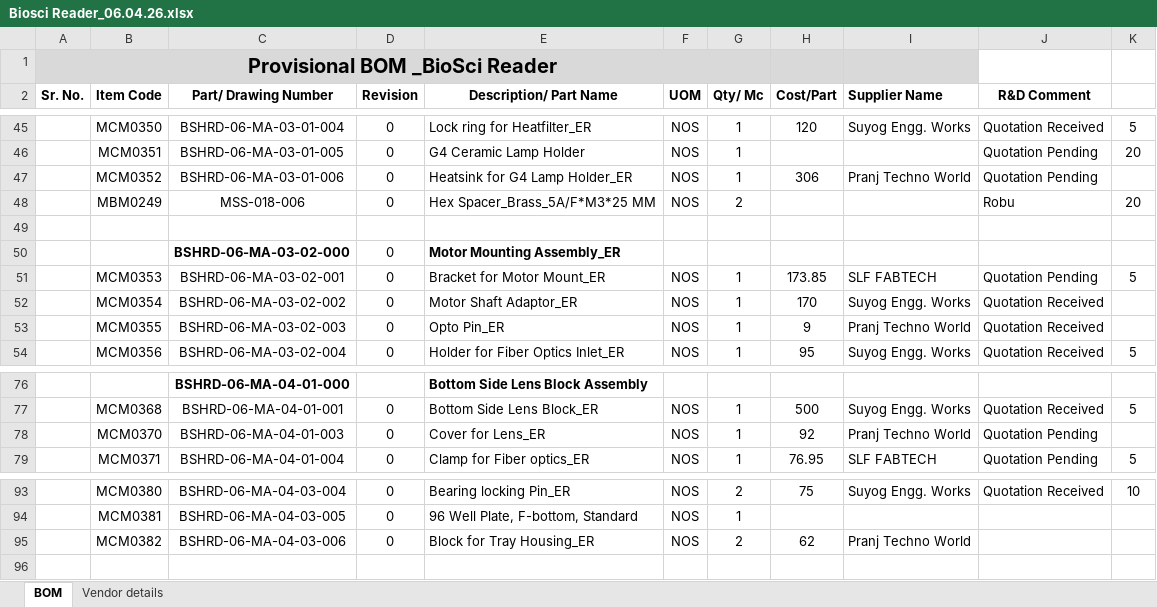
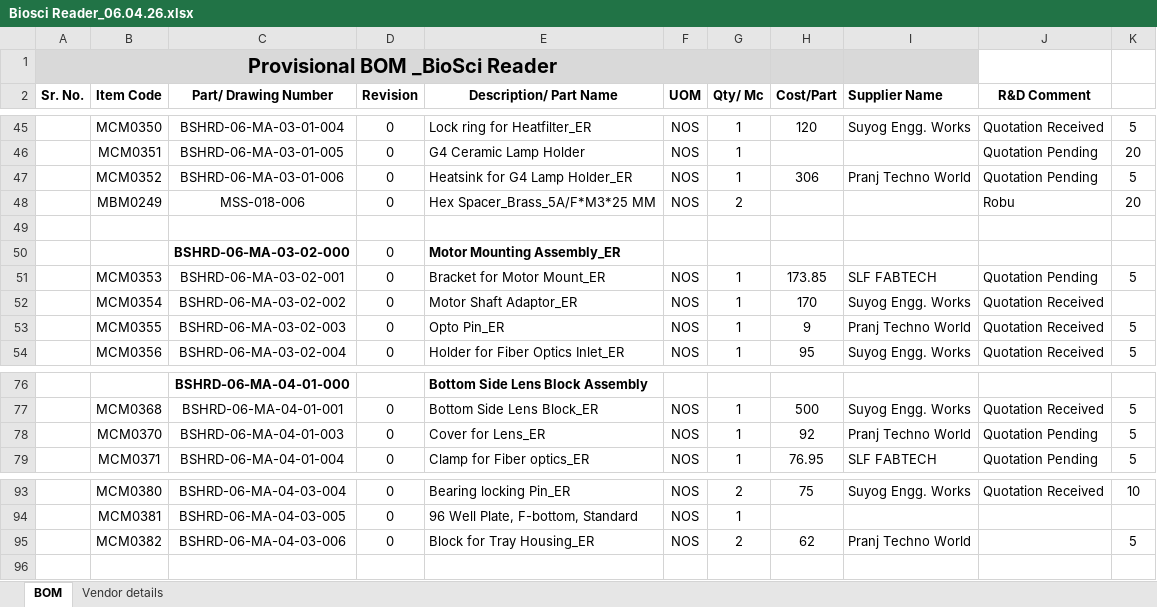
Before and after one commit to Rohidas1974/BioAmalDocument, an Excel workbook: Biosci Reader_06.04.26.xlsx, sheet BOM, drawn as a sheet; only a part is shown, gaps mark what is left out; values as stored, in another font and other column widths than the file's, no borders; conditional formats not drawn; the diff names each change by its address in the sheet, - before the commit and + after, or states it on an @@ line.

```diff
--- a/Biosci Reader_06.04.26.xlsx (sheet BOM)
+++ b/Biosci Reader_06.04.26.xlsx (sheet BOM)
-K47: (empty)
+K47: 5
-K53: (empty)
+K53: 5
-K78: (empty)
+K78: 5
-K95: (empty)
+K95: 5
```
Also changed, not shown: 1 other file.
